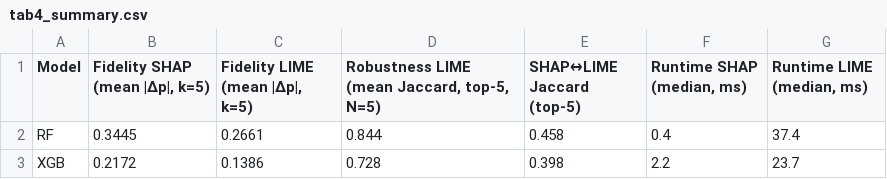
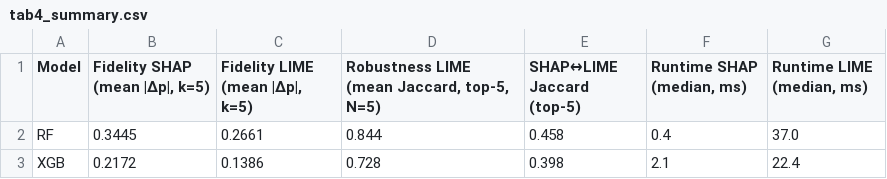
Before and after one commit to LeonRickert42/xai-malmem-comparison, a CSV file: results/tables/tab4_summary.csv, drawn as a sheet.

```diff
--- a/results/tables/tab4_summary.csv
+++ b/results/tables/tab4_summary.csv
@@ -1,3 +1,3 @@
 Model,"Fidelity SHAP (mean |Δp|, k=5)","Fidelity LIME (mean |Δp|, k=5)","Robustness LIME (mean Jaccard, top-5, N=5)",SHAP↔LIME Jaccard (top-5),"Runtime SHAP (median, ms)","Runtime LIME (median, ms)"
-RF,0.3445,0.2661,0.844,0.458,0.4,37.4
-XGB,0.2172,0.1386,0.728,0.398,2.2,23.7
+RF,0.3445,0.2661,0.844,0.458,0.4,37.0
+XGB,0.2172,0.1386,0.728,0.398,2.1,22.4
```
Also changed, not shown: results/tables/runtime.csv, 6 other files.
